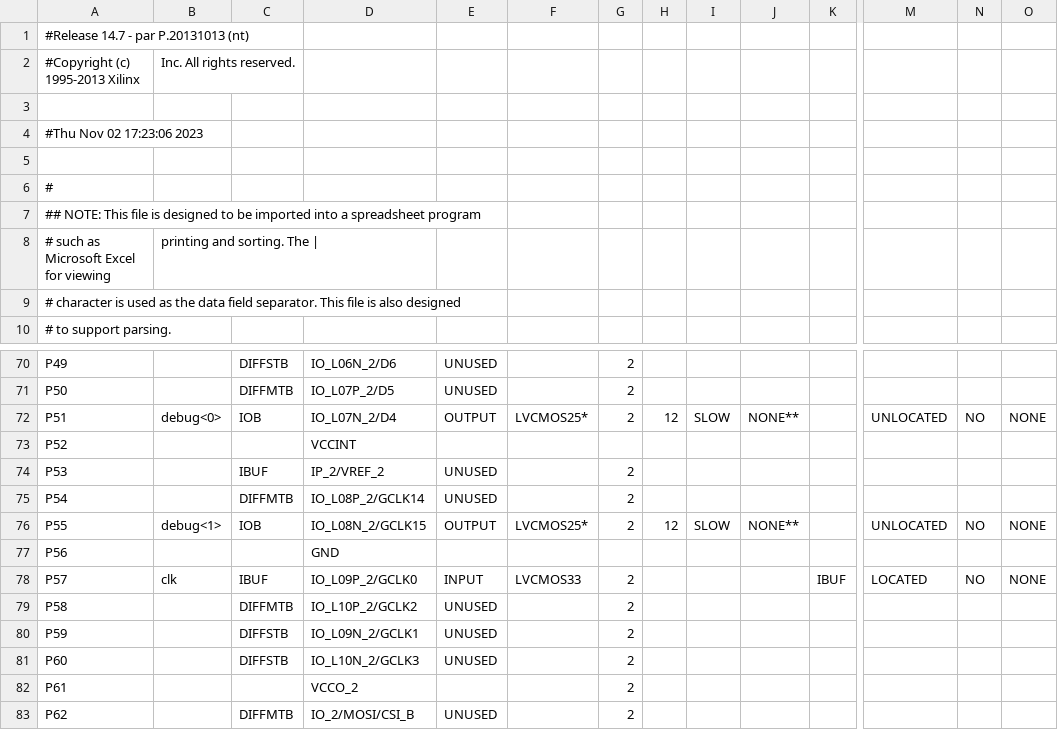
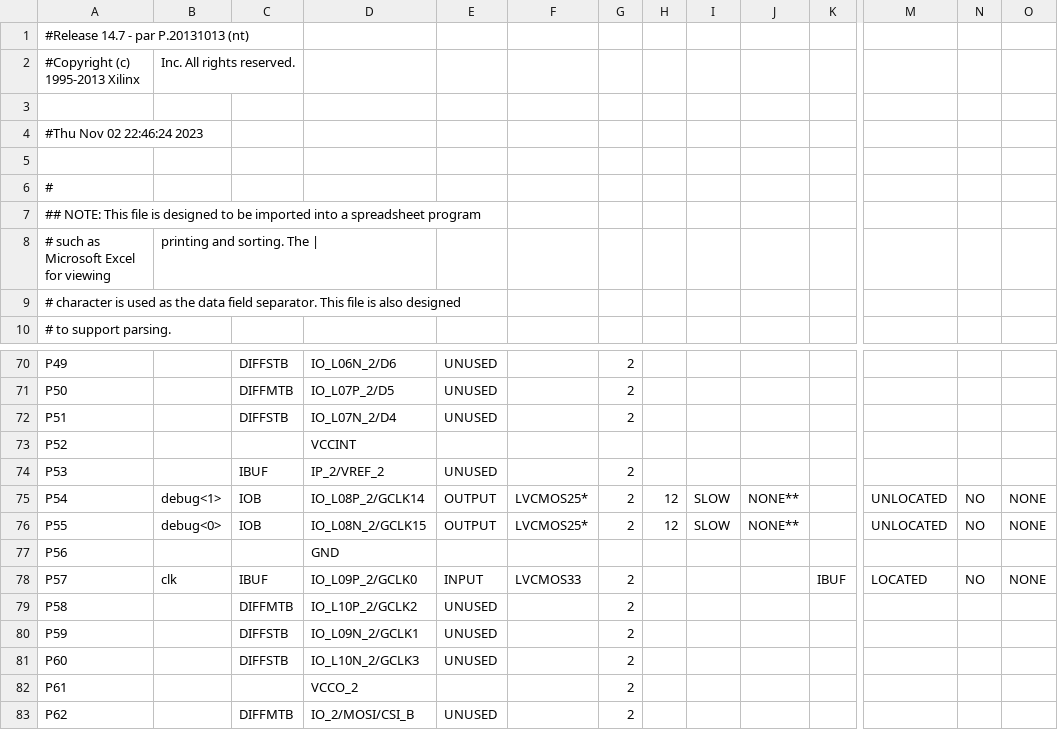
Before and after one commit to msuadOf/TrafficLight, a CSV file: ise/top_pad.csv, drawn as a sheet; only a part is shown, gaps mark what is left out; the diff names each change by its address in the sheet, - before the commit and + after, or states it on an @@ line.

```diff
--- a/ise/top_pad.csv
+++ b/ise/top_pad.csv
-A4: #Thu Nov 02 17:23:06 2023
+A4: #Thu Nov 02 22:46:24 2023
-B72: debug<0>
+B72: (empty)
-C72: IOB
+C72: DIFFSTB
-E72: OUTPUT
+E72: UNUSED
-F72: LVCMOS25*
+F72: (empty)
-H72: 12
+H72: (empty)
-I72: SLOW
+I72: (empty)
-J72: NONE**
+J72: (empty)
-M72: UNLOCATED
+M72: (empty)
-N72: NO
+N72: (empty)
-O72: NONE
+O72: (empty)
-B75: (empty)
+B75: debug<1>
-C75: DIFFMTB
+C75: IOB
-E75: UNUSED
+E75: OUTPUT
-F75: (empty)
+F75: LVCMOS25*
-H75: (empty)
+H75: 12
-I75: (empty)
+I75: SLOW
-J75: (empty)
+J75: NONE**
-M75: (empty)
+M75: UNLOCATED
-N75: (empty)
+N75: NO
-O75: (empty)
+O75: NONE
-B76: debug<1>
+B76: debug<0>
```
Also changed, not shown: 50 other files.
